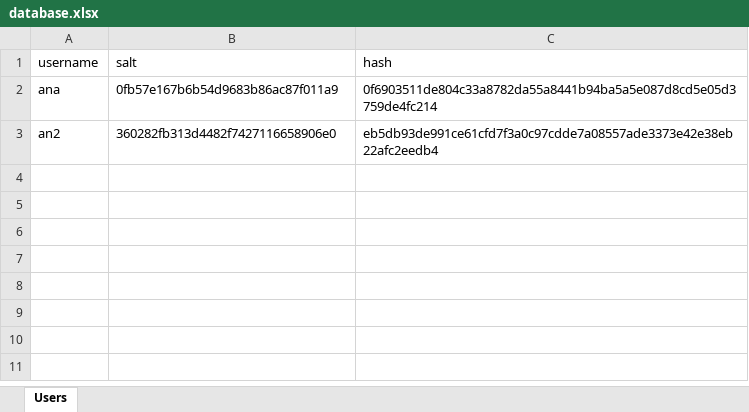
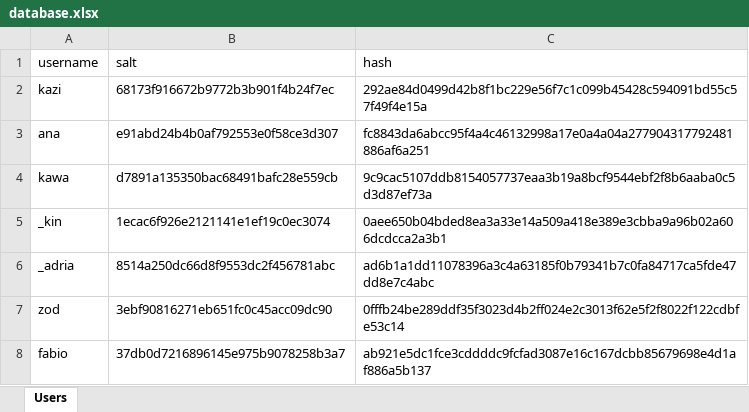
Before and after one commit to Izileth/_python_, an Excel workbook: database.xlsx, sheet Users, drawn as a sheet; values as stored, in another font and other column widths than the file's, no borders; removed rows and columns are numbered as before the commit, all else as after; the diff names each change by its address in the sheet, - before the commit and + after, or states it on an @@ line.

Commit message:
Add login functionality with user authentication and password verification

```diff
--- a/database.xlsx (sheet Users)
+++ b/database.xlsx (sheet Users)
+row 2: kazi | 68173f916672b9772b3b901f4b24f7ec | 292ae84d0499d42b8f1bc229e56f7c1c099b45428c594091bd55c57f49f4e15a
-B3 (salt): 0fb57e167b6b54d9683b86ac87f011a9
+B3 (salt): e91abd24b4b0af792553e0f58ce3d307
-C3 (hash): 0f6903511de804c33a8782da55a8441b94ba5a5e087d8cd5e05d3759de4fc214
+C3 (hash): fc8843da6abcc95f4a4c46132998a17e0a4a04a277904317792481886af6a251
-row 3: an2 | 360282fb313d4482f7427116658906e0 | eb5db93de991ce61cfd7f3a0c97cdde7a08557ade3373e42e38eb22afc2eedb4
+row 4: kawa | d7891a135350bac68491bafc28e559cb | 9c9cac5107ddb8154057737eaa3b19a8bcf9544ebf2f8b6aaba0c5d3d87ef73a
+row 5: _kin | 1ecac6f926e2121141e1ef19c0ec3074 | 0aee650b04bded8ea3a33e14a509a418e389e3cbba9a96b02a606dcdcca2a3b1
+row 6: _adria | 8514a250dc66d8f9553dc2f456781abc | ad6b1a1dd11078396a3c4a63185f0b79341b7c0fa84717ca5fde47dd8e7c4abc
+row 7: zod | 3ebf90816271eb651fc0c45acc09dc90 | 0fffb24be289ddf35f3023d4b2ff024e2c3013f62e5f2f8022f122cdbfe53c14
+row 8: fabio | 37db0d7216896145e975b9078258b3a7 | ab921e5dc1fce3cddddc9fcfad3087e16c167dcbb85679698e4d1af886a5b137
```
Also changed, not shown: 1 other file.
